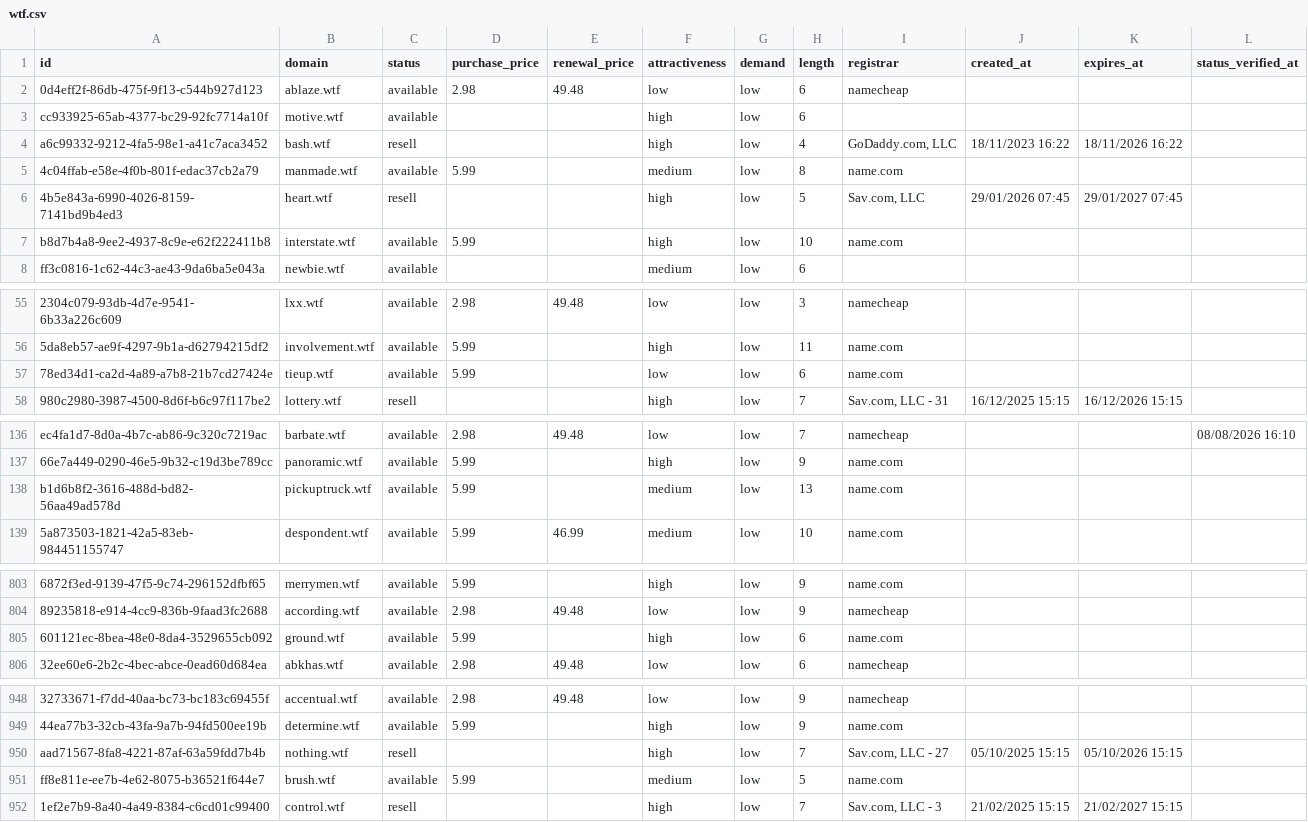
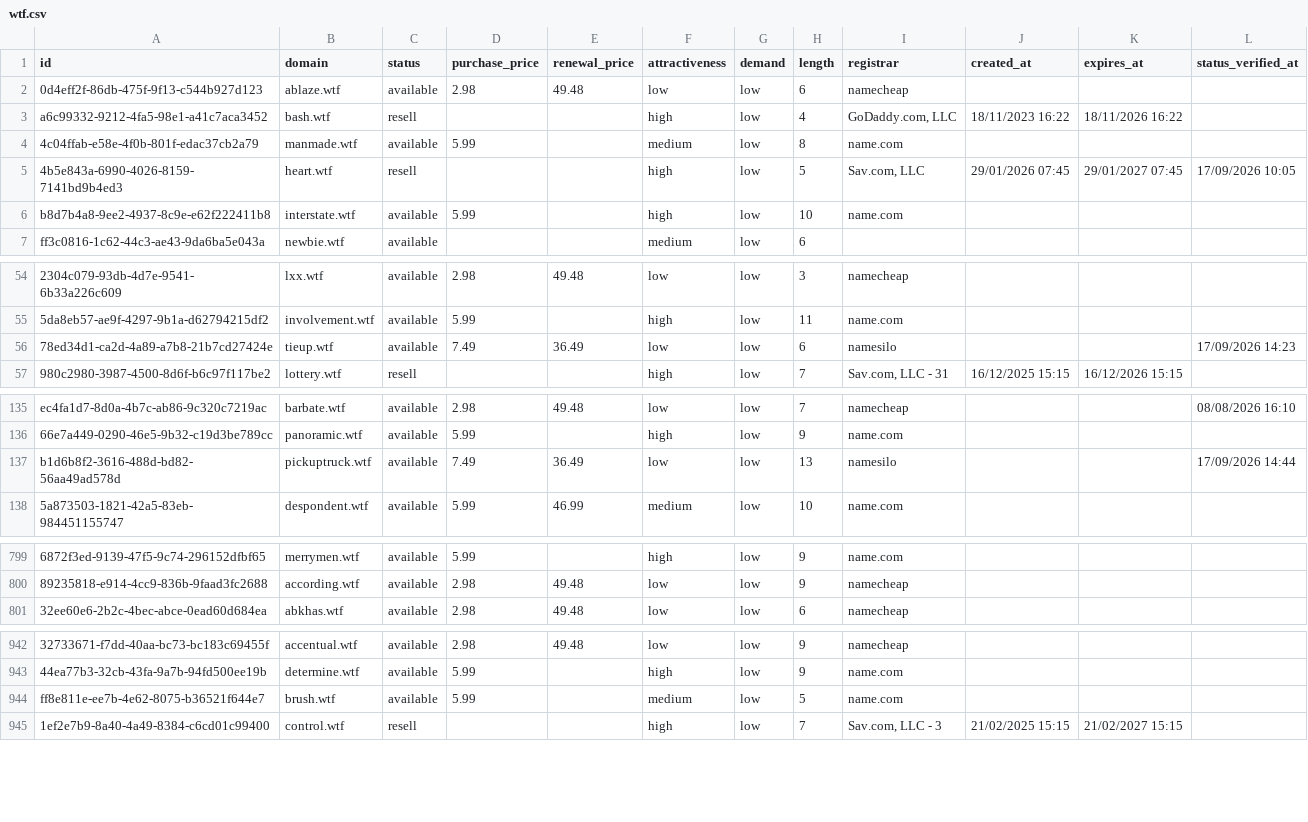
Before and after one commit to UniqueDomains/wtf-oneword-domains, a CSV file: wtf.csv, drawn as a sheet; only a part is shown, gaps mark what is left out; removed rows and columns are numbered as before the commit, all else as after; the diff covers the shown part only; the diff names each change by its address in the sheet, - before the commit and + after, or states it on an @@ line.

```diff
--- a/wtf.csv
+++ b/wtf.csv
-row 3: cc933925-65ab-4377-bc29-92fc7714a10f | motive.wtf | available |  |  | high | low | 6
-L5 (status_verified_at): (empty)
+L5 (status_verified_at): 17/09/2026 10:05
-D56 (purchase_price): 5.99
+D56 (purchase_price): 7.49
-E56 (renewal_price): (empty)
+E56 (renewal_price): 36.49
-I56 (registrar): name.com
+I56 (registrar): namesilo
-L56 (status_verified_at): (empty)
+L56 (status_verified_at): 17/09/2026 14:23
-D137 (purchase_price): 5.99
+D137 (purchase_price): 7.49
-E137 (renewal_price): (empty)
+E137 (renewal_price): 36.49
-F137 (attractiveness): medium
+F137 (attractiveness): low
-I137 (registrar): name.com
+I137 (registrar): namesilo
-L137 (status_verified_at): (empty)
+L137 (status_verified_at): 17/09/2026 14:44
-row 805: 601121ec-8bea-48e0-8da4-3529655cb092 | ground.wtf | available | 5.99 |  | high | low | 6 | name.com
-row 950: aad71567-8fa8-4221-87af-63a59fdd7b4b | nothing.wtf | resell |  |  | high | low | 7 | Sav.com, LLC - 27 | 05/10/2025 15:15 | 05/10/2026 15:15
```
Also changed, not shown: 7 added rows and 4 removed rows elsewhere in this file, 4 other files.
